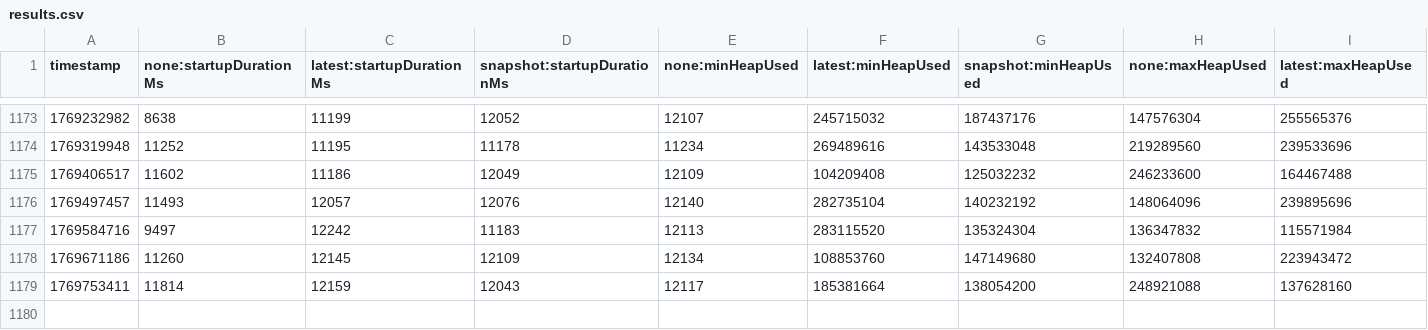
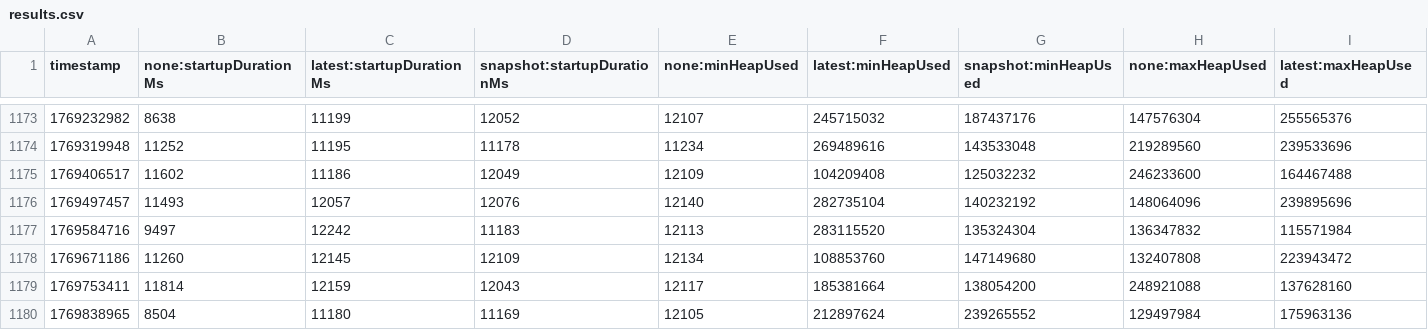
Before and after one commit to dineshg13/opentelemetry-java-instrumentation, a CSV file: benchmark-overhead/results/release/results.csv, drawn as a sheet; only a part is shown, gaps mark what is left out; rows hold the shown columns only; the diff names each change by its address in the sheet, - before the commit and + after, or states it on an @@ line.

```diff
--- a/benchmark-overhead/results/release/results.csv
+++ b/benchmark-overhead/results/release/results.csv
+row 1180: 1769838965 | 8504 | 11180 | 11169 | 12105 | 212897624 | 239265552 | 129497984 | 175963136
```
Also changed, not shown: 1 other file.
